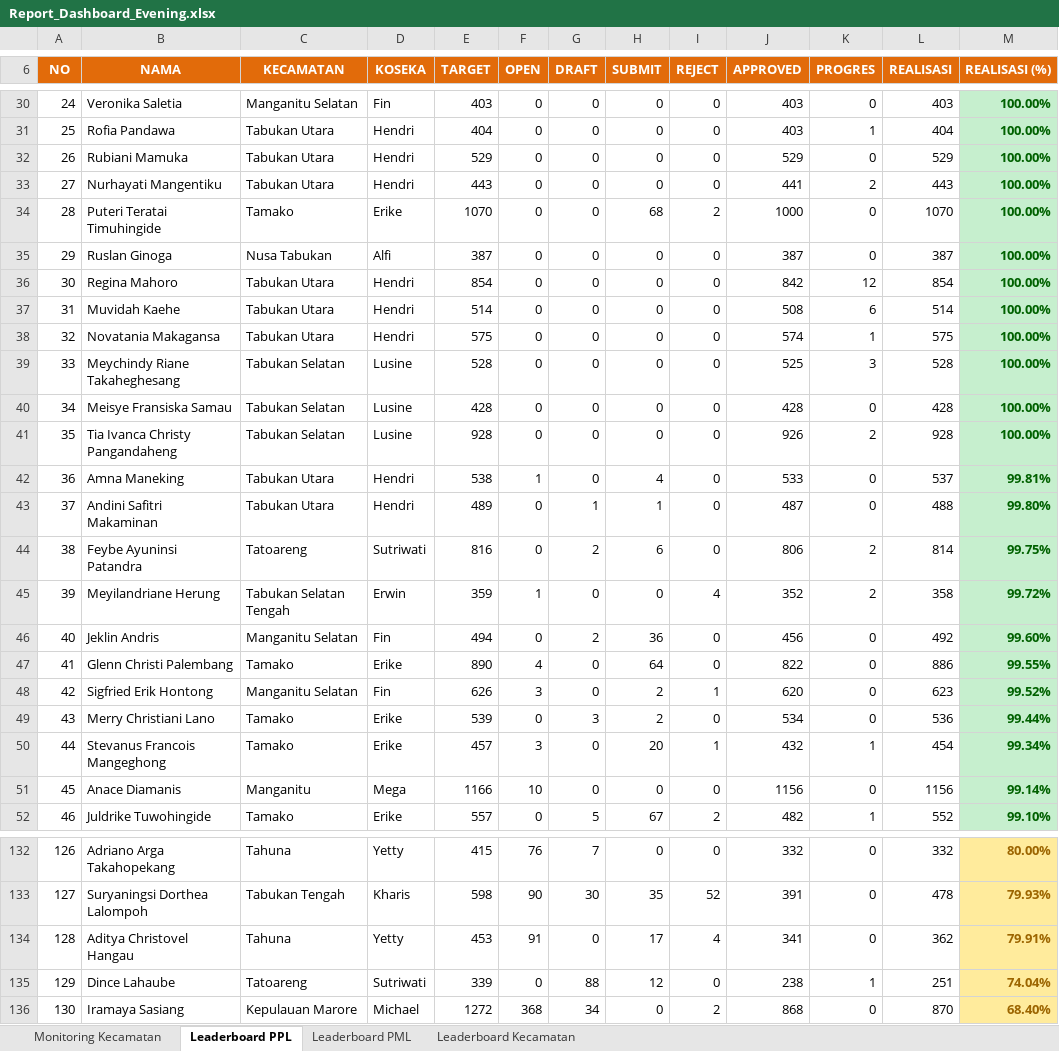
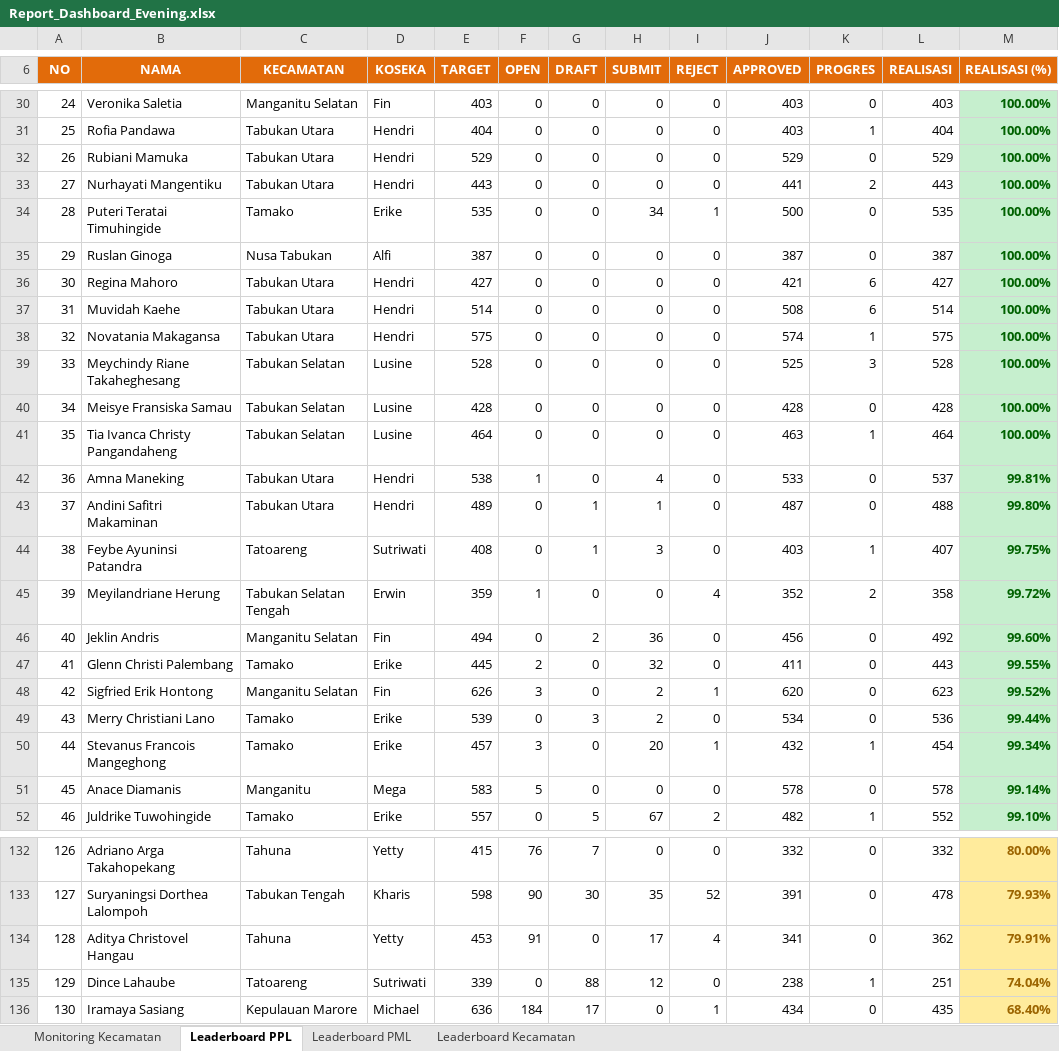
Before and after one commit to danimat15/fasih-sm-scrapper, an Excel workbook: dashboard/public/Report_Dashboard_Evening.xlsx, sheet Leaderboard PPL, drawn as a sheet; only a part is shown, gaps mark what is left out; values as stored, in another font and other column widths than the file's, no borders; the diff covers the shown part only; the diff names each change by its address in the sheet, - before the commit and + after, or states it on an @@ line.

```diff
--- a/dashboard/public/Report_Dashboard_Evening.xlsx (sheet Leaderboard PPL)
+++ b/dashboard/public/Report_Dashboard_Evening.xlsx (sheet Leaderboard PPL)
-E34 (TARGET): 1070
+E34 (TARGET): 535
-H34 (SUBMIT): 68
+H34 (SUBMIT): 34
-I34 (REJECT): 2
+I34 (REJECT): 1
-J34 (APPROVED): 1000
+J34 (APPROVED): 500
-L34 (REALISASI): 1070
+L34 (REALISASI): 535
-E36 (TARGET): 854
+E36 (TARGET): 427
-J36 (APPROVED): 842
+J36 (APPROVED): 421
-K36 (PROGRES): 12
+K36 (PROGRES): 6
-L36 (REALISASI): 854
+L36 (REALISASI): 427
-E41 (TARGET): 928
+E41 (TARGET): 464
-J41 (APPROVED): 926
+J41 (APPROVED): 463
-K41 (PROGRES): 2
+K41 (PROGRES): 1
-L41 (REALISASI): 928
+L41 (REALISASI): 464
-E44 (TARGET): 816
+E44 (TARGET): 408
-G44 (DRAFT): 2
+G44 (DRAFT): 1
-H44 (SUBMIT): 6
+H44 (SUBMIT): 3
-J44 (APPROVED): 806
+J44 (APPROVED): 403
-K44 (PROGRES): 2
+K44 (PROGRES): 1
-L44 (REALISASI): 814
+L44 (REALISASI): 407
-E47 (TARGET): 890
+E47 (TARGET): 445
-F47 (OPEN): 4
+F47 (OPEN): 2
-H47 (SUBMIT): 64
+H47 (SUBMIT): 32
-J47 (APPROVED): 822
+J47 (APPROVED): 411
-L47 (REALISASI): 886
+L47 (REALISASI): 443
-E51 (TARGET): 1166
+E51 (TARGET): 583
-F51 (OPEN): 10
+F51 (OPEN): 5
-J51 (APPROVED): 1156
+J51 (APPROVED): 578
-L51 (REALISASI): 1156
+L51 (REALISASI): 578
-E136 (TARGET): 1272
+E136 (TARGET): 636
-F136 (OPEN): 368
+F136 (OPEN): 184
-G136 (DRAFT): 34
+G136 (DRAFT): 17
-I136 (REJECT): 2
+I136 (REJECT): 1
-J136 (APPROVED): 868
+J136 (APPROVED): 434
-L136 (REALISASI): 870
+L136 (REALISASI): 435
```
Also changed, not shown: 1 added row, 1 removed row and 128 edited cells elsewhere in this sheet, dashboard/public/Monev_Pendataan_SE2026_Evening.xlsx, dashboard/public/Monev_Pendataan_SE2026_Latest.xlsx, 10 other files.
